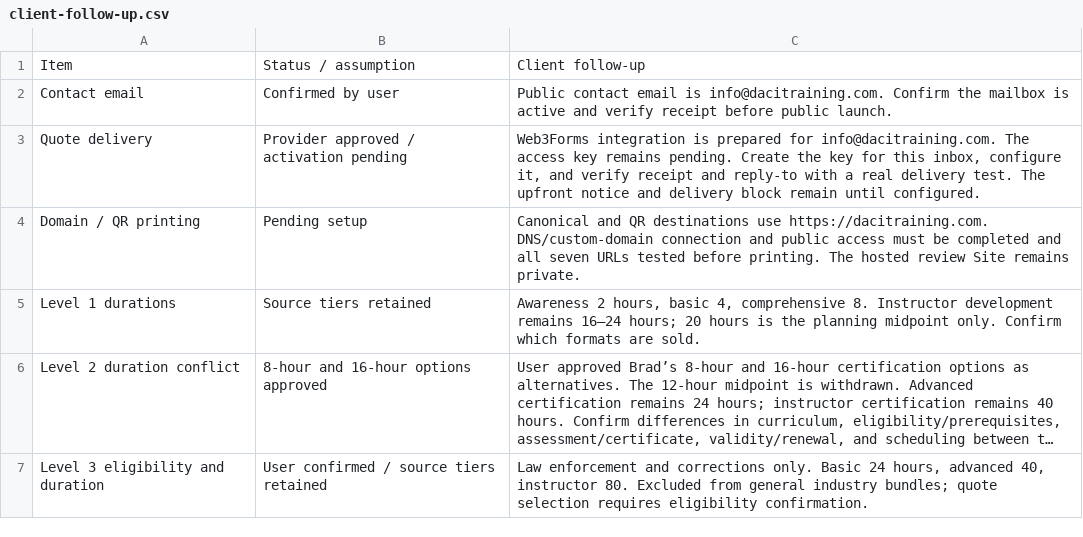
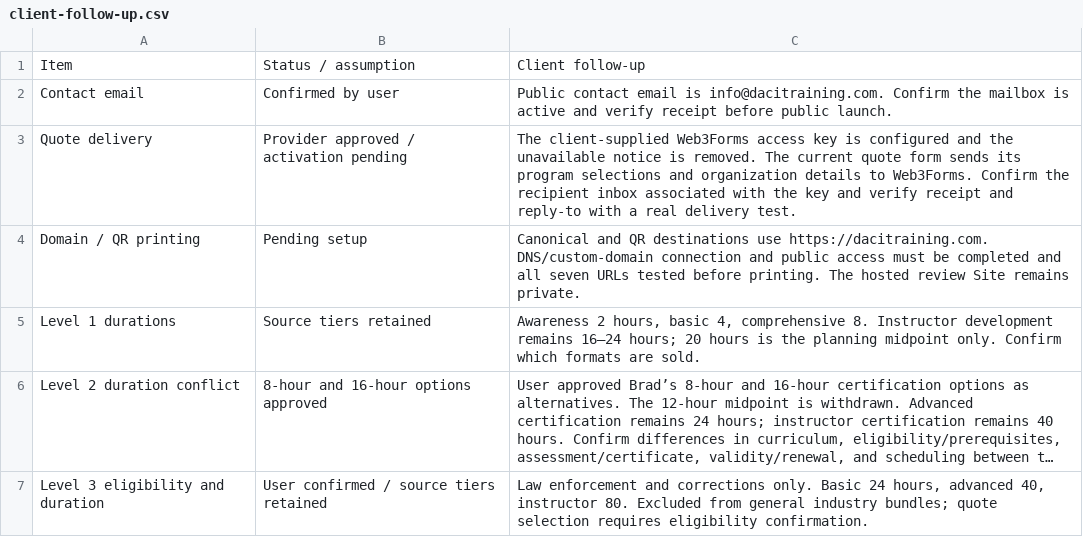
Before and after one commit to lgprovost/daci-training, a CSV file: docs/client-follow-up.csv, drawn as a sheet; only a part is shown; long unchanged cells end in ….

Commit message:
Activate Web3Forms quote delivery with supplied form key

```diff
--- a/docs/client-follow-up.csv
+++ b/docs/client-follow-up.csv
@@ -2,3 +2,3 @@ Item,Status / assumption,Client follow-up
 Contact email,Confirmed by user,Public contact email is info@dacitraining.com. Confirm the mailbox is active and verify receipt before public launch.
-Quote delivery,Provider approved / activation pending,"Web3Forms integration is prepared for info@dacitraining.com. The access key remains pending. Create the key for this inbox, configure it, and verify receipt and reply-to with a real delivery test. The upfront notice and delivery block remain until configured."
+Quote delivery,Provider approved / activation pending,"The client-supplied Web3Forms access key is configured and the unavailable notice is removed. The current quote form sends its program selections and organization details to Web3Forms. Confirm the recipient inbox associated with the key and verify receipt and reply-to with a real delivery test."
 Domain / QR printing,Pending setup,Canonical and QR destinations use https://dacitraining.com. DNS/custom-domain connection and public access must be completed and all seven URLs tested before printing. The hosted review Site remains private.
```
Also changed, not shown: 13 other files.
